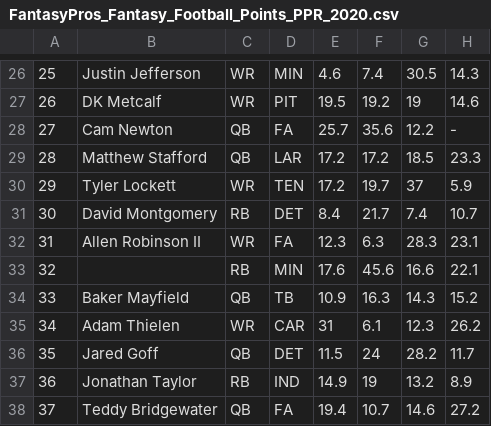
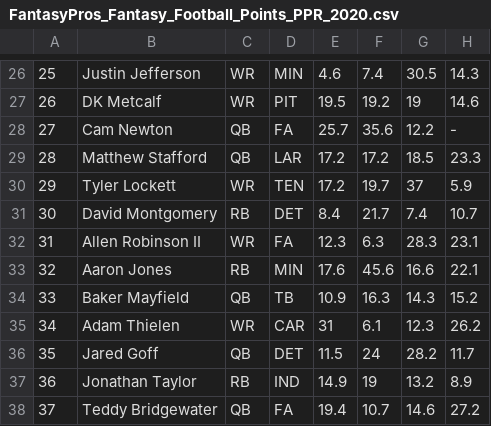
Before and after one commit to alexk2206/Data_Driven_Fantasy_Football, a CSV file: Weekly_Data/FantasyPros_Fantasy_Football_Points_PPR_2020.csv, drawn as a sheet; only a part is shown, gaps mark what is left out; the diff names each change by its address in the sheet, - before the commit and + after, or states it on an @@ line.

Commit message:
Update FantasyPros_Fantasy_Football_Points_PPR_2020.csv

```diff
--- a/Weekly_Data/FantasyPros_Fantasy_Football_Points_PPR_2020.csv
+++ b/Weekly_Data/FantasyPros_Fantasy_Football_Points_PPR_2020.csv
-B33: (empty)
+B33: Aaron Jones
```
